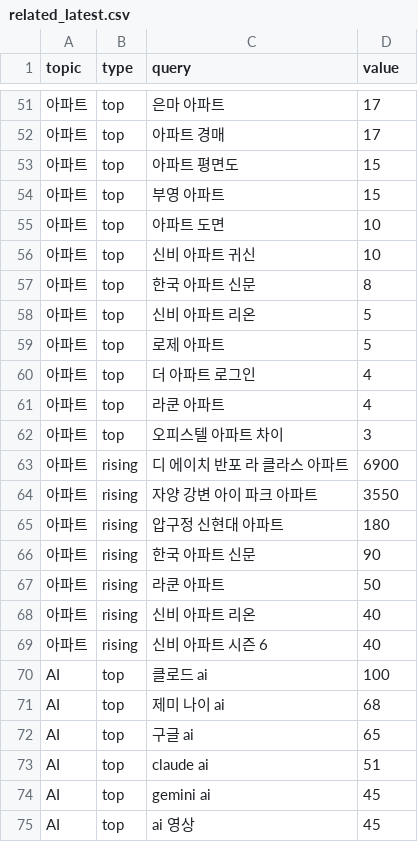
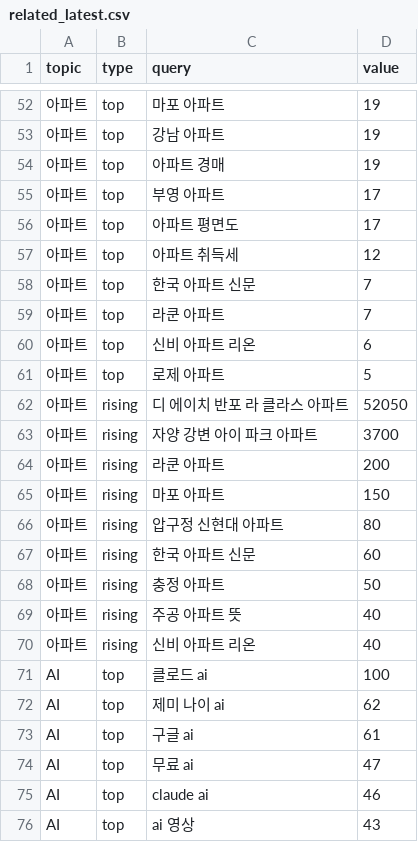
Before and after one commit to shincool/daily-trends, a CSV file: results/related_latest.csv, drawn as a sheet; only a part is shown, gaps mark what is left out; the diff covers the shown part only.

```diff
--- a/results/related_latest.csv
+++ b/results/related_latest.csv
@@ -51,25 +52,25 @@
-아파트,top,은마 아파트,17
-아파트,top,아파트 경매,17
-아파트,top,아파트 평면도,15
-아파트,top,부영 아파트,15
-아파트,top,아파트 도면,10
-아파트,top,신비 아파트 귀신,10
-아파트,top,한국 아파트 신문,8
-아파트,top,신비 아파트 리온,5
+아파트,top,마포 아파트,19
+아파트,top,강남 아파트,19
+아파트,top,아파트 경매,19
+아파트,top,부영 아파트,17
+아파트,top,아파트 평면도,17
+아파트,top,아파트 취득세,12
+아파트,top,한국 아파트 신문,7
+아파트,top,라쿤 아파트,7
+아파트,top,신비 아파트 리온,6
 아파트,top,로제 아파트,5
-아파트,top,더 아파트 로그인,4
-아파트,top,라쿤 아파트,4
-아파트,top,오피스텔 아파트 차이,3
-아파트,rising,디 에이치 반포 라 클라스 아파트,6900
-아파트,rising,자양 강변 아이 파크 아파트,3550
-아파트,rising,압구정 신현대 아파트,180
-아파트,rising,한국 아파트 신문,90
-아파트,rising,라쿤 아파트,50
+아파트,rising,디 에이치 반포 라 클라스 아파트,52050
+아파트,rising,자양 강변 아이 파크 아파트,3700
+아파트,rising,라쿤 아파트,200
+아파트,rising,마포 아파트,150
+아파트,rising,압구정 신현대 아파트,80
+아파트,rising,한국 아파트 신문,60
+아파트,rising,충정 아파트,50
+아파트,rising,주공 아파트 뜻,40
 아파트,rising,신비 아파트 리온,40
-아파트,rising,신비 아파트 시즌 6,40
 AI,top,클로드 ai,100
-AI,top,제미 나이 ai,68
-AI,top,구글 ai,65
-AI,top,claude ai,51
-AI,top,gemini ai,45
-AI,top,ai 영상,45
+AI,top,제미 나이 ai,62
+AI,top,구글 ai,61
+AI,top,무료 ai,47
+AI,top,claude ai,46
+AI,top,ai 영상,43
```
Also changed, not shown: 7 added rows, 6 removed rows, 1 moved row and 79 edited cells elsewhere in this file, 1 other file.
